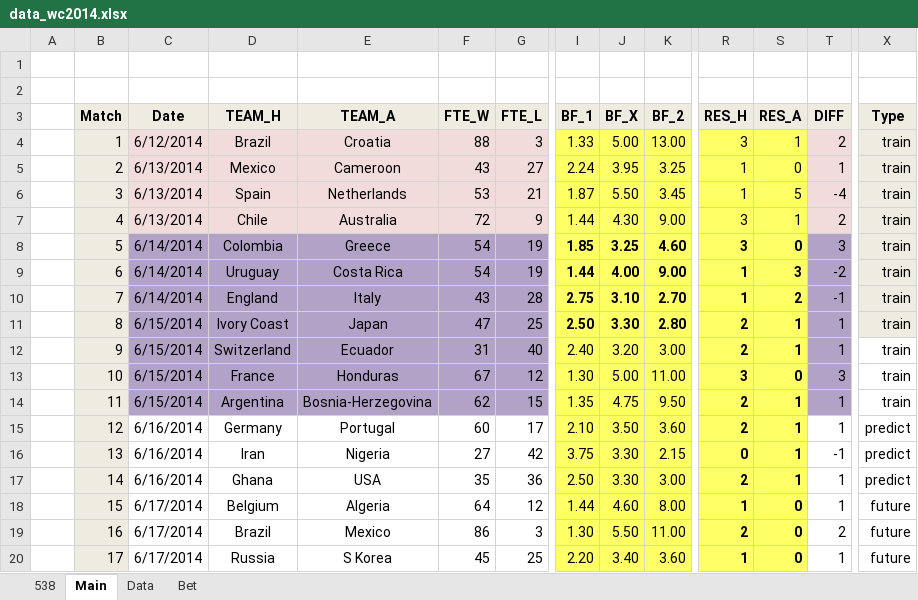
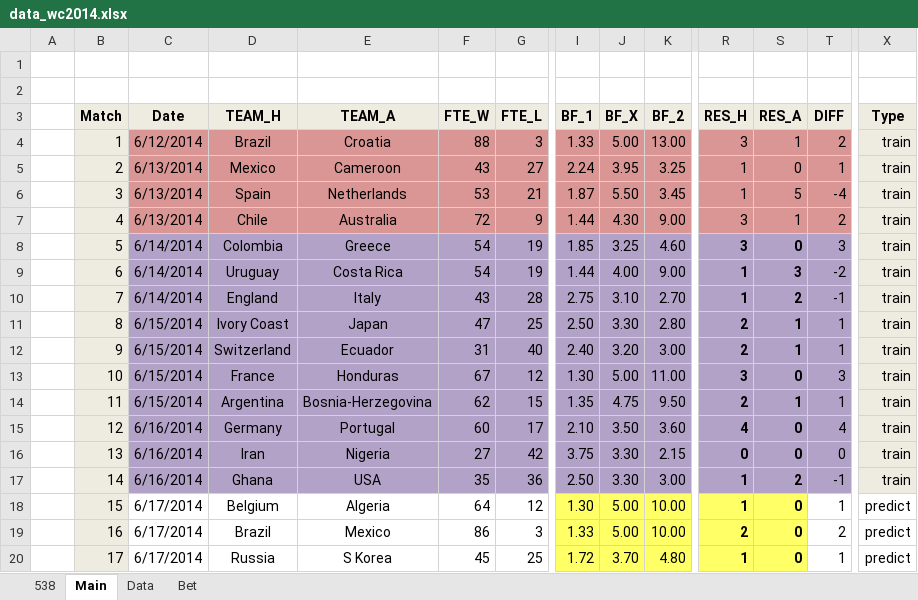
Before and after one commit to woobe/wc2014, an Excel workbook: data/data_wc2014.xlsx, sheet Main, drawn as a sheet; only a part is shown, gaps mark what is left out; values as stored, in another font and other column widths than the file's, no borders; the diff covers the shown part only; the diff names each change by its address in the sheet, - before the commit and + after, or states it on an @@ line.

Commit message:
Predictions for 17/6

```diff
--- a/data/data_wc2014.xlsx (sheet Main)
+++ b/data/data_wc2014.xlsx (sheet Main)
-C4:G7 fill: #F2DCDB
+C4:G7 fill: #D99694
-I4:K7 fill: #FFFF66
+I4:K7 fill: #D99694
-R4:S7 fill: #FFFF66
+R4:S7 fill: #D99694
-T4:T7 fill: #F2DCDB
+T4:T7 fill: #D99694
-I8:K17 fill: #FFFF66
+I8:K17 fill: #B3A2C7
-I8:K11 bold: on
+I8:K11 bold: off
-R8:S17 fill: #FFFF66
+R8:S17 fill: #B3A2C7
-X12:X17 fill: none
+X12:X17 fill: #EEECE1
-C15:G17 fill: none
+C15:G17 fill: #B3A2C7
-R15 (RES_H): 2
+R15 (RES_H): 4
-S15:S16 (RES_A): 1
+S15:S16 (RES_A): 0
-T15 (DIFF): 1
+T15 (DIFF): 4
-T15:T17 fill: none
+T15:T17 fill: #B3A2C7
-X15:X17 (Type): predict
+X15:X17 (Type): train
-T16 (DIFF): -1
+T16 (DIFF): 0
-R17 (RES_H): 2
+R17 (RES_H): 1
-S17 (RES_A): 1
+S17 (RES_A): 2
-T17 (DIFF): 1
+T17 (DIFF): -1
-I18 (BF_1): 1.44
+I18 (BF_1): 1.30
-J18 (BF_X): 4.60
+J18 (BF_X): 5.00
-K18 (BF_2): 8.00
+K18 (BF_2): 10.00
-X18:X20 (Type): future
+X18:X20 (Type): predict
-I19 (BF_1): 1.30
+I19 (BF_1): 1.33
-J19 (BF_X): 5.50
+J19 (BF_X): 5.00
-K19 (BF_2): 11.00
+K19 (BF_2): 10.00
-I20 (BF_1): 2.20
+I20 (BF_1): 1.72
-J20 (BF_X): 3.40
+J20 (BF_X): 3.70
-K20 (BF_2): 3.60
+K20 (BF_2): 4.80
```
Also changed, not shown: 9 edited cells and cell formats elsewhere in this sheet, sheet Data, sheet Bet, 2 other files.
